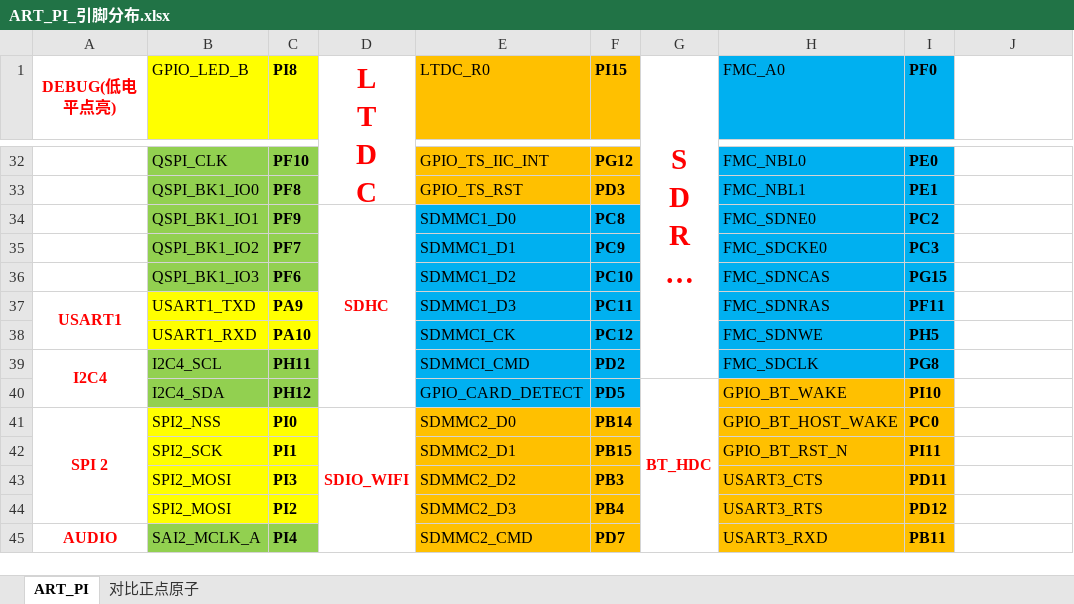
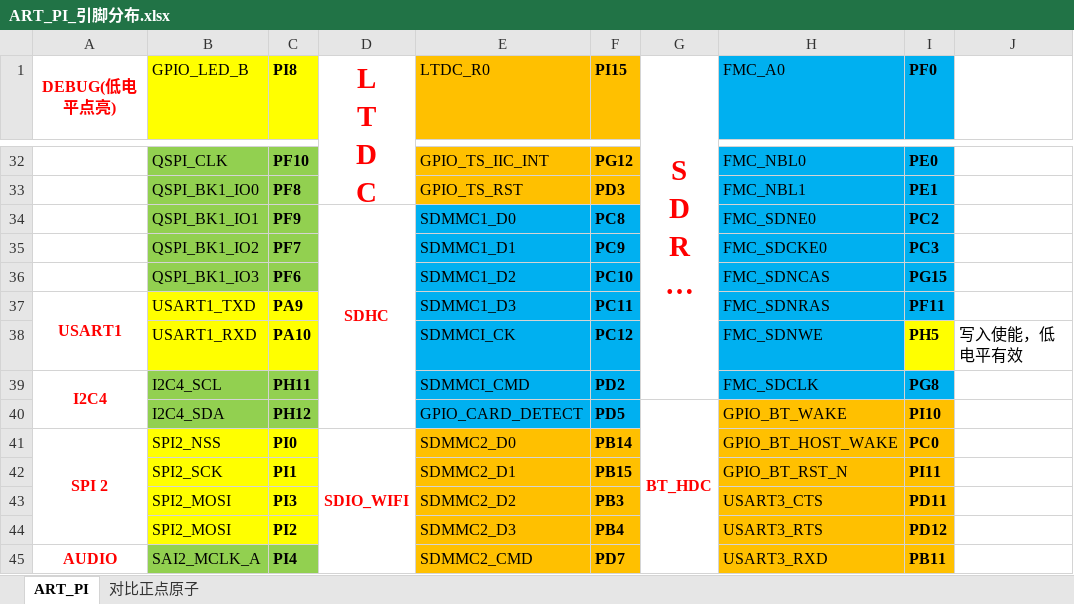
Before and after one commit to newbie-jiang/STM32H750XB, an Excel workbook: ART-PI硬件/ART_PI_引脚分布.xlsx, sheet ART_PI, drawn as a sheet; only a part is shown, gaps mark what is left out; long unchanged cells end in …; values as stored, in another font and other column widths than the file's, no borders; the diff names each change by its address in the sheet, - before the commit and + after, or states it on an @@ line.

```diff
--- a/ART-PI硬件/ART_PI_引脚分布.xlsx (sheet ART_PI)
+++ b/ART-PI硬件/ART_PI_引脚分布.xlsx (sheet ART_PI)
-I38 fill: #00B0F0
+I38 fill: #FFFF00
-J38: (empty)
+J38: 写入使能，低电平有效
```
Also changed, not shown: 32 other files.
